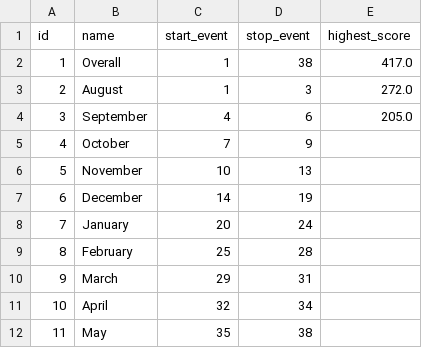
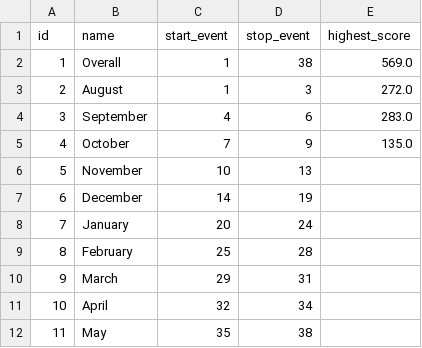
Before and after one commit to jssmomo0630/FPLPredictor, a CSV file: data/2025-26/phases.csv, drawn as a sheet.

```diff
--- a/data/2025-26/phases.csv
+++ b/data/2025-26/phases.csv
@@ -1,6 +1,6 @@
 id,name,start_event,stop_event,highest_score
-1,Overall,1,38,417.0
+1,Overall,1,38,569.0
 2,August,1,3,272.0
-3,September,4,6,205.0
-4,October,7,9,
+3,September,4,6,283.0
+4,October,7,9,135.0
 5,November,10,13,
```
Also changed, not shown: data/2025-26/element_types.csv, data/2025-26/events.csv, 35 other files.
